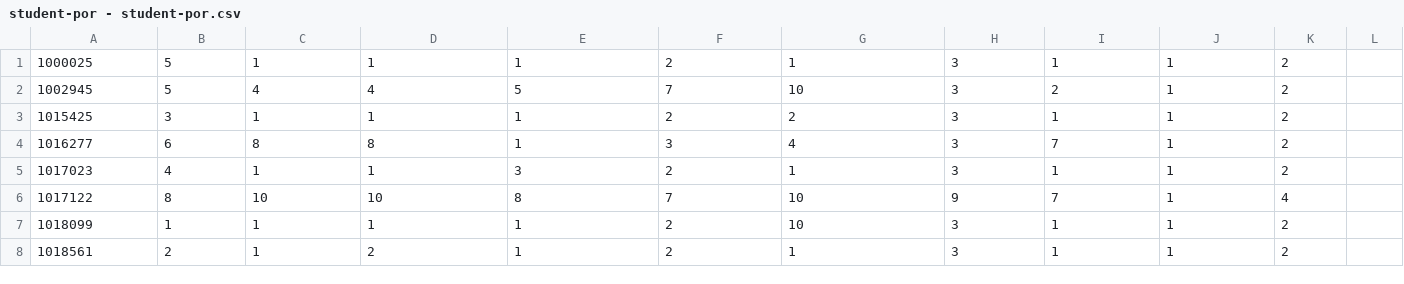
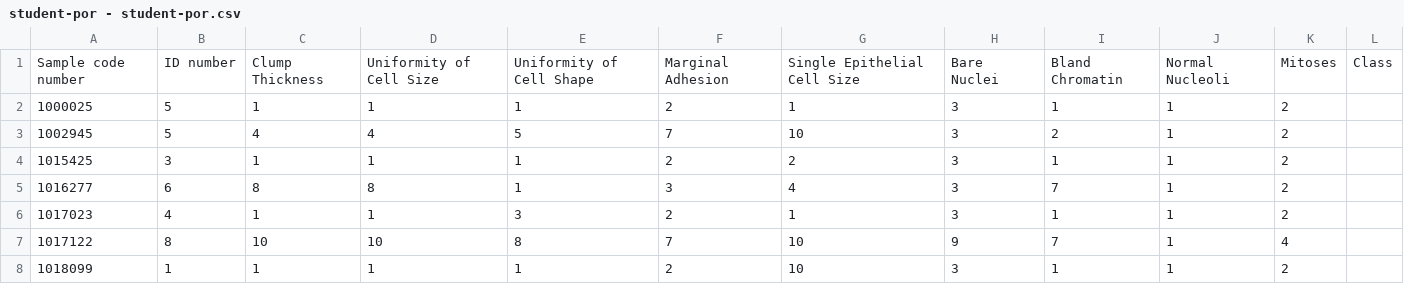
Before and after one commit to YogithL/Data-Science, a CSV file: student-por - student-por.csv, drawn as a sheet; only a part is shown; the shorter side is filled out with more unchanged rows.

Commit message:
Update student-por - student-por.csv

```diff
--- a/student-por - student-por.csv
+++ b/student-por - student-por.csv
@@ -1 +1,2 @@
+Sample code number,ID number,Clump Thickness,Uniformity of Cell Size,Uniformity of Cell Shape,Marginal Adhesion,Single Epithelial Cell Size,Bare Nuclei,Bland Chromatin,Normal Nucleoli,Mitoses,Class
 1000025,5,1,1,1,2,1,3,1,1,2
```
